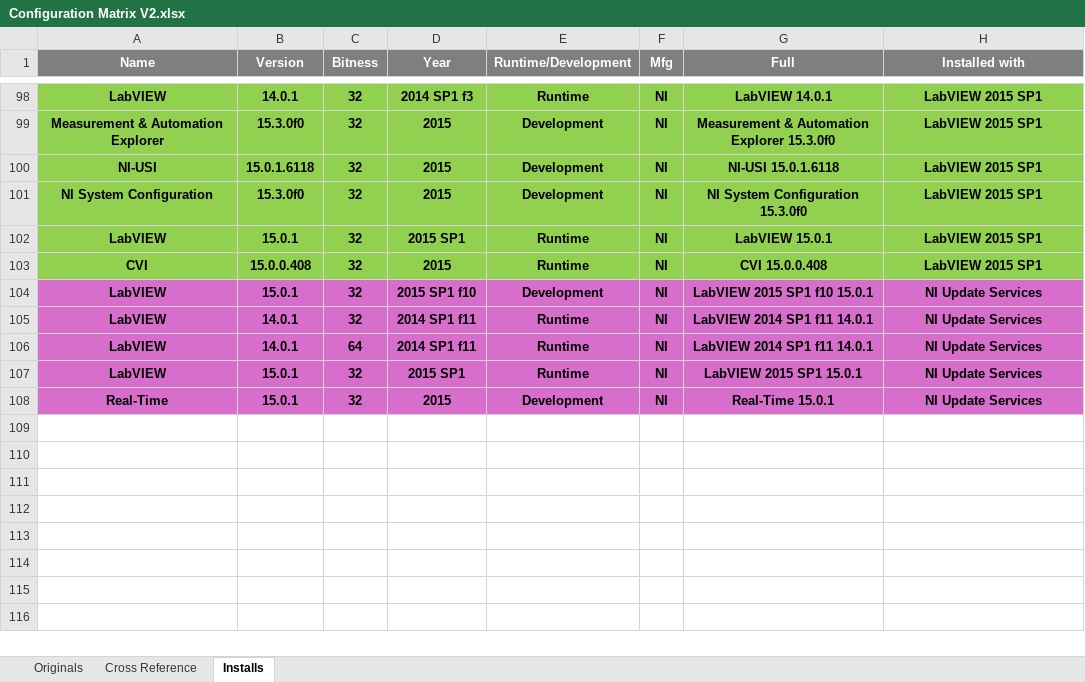
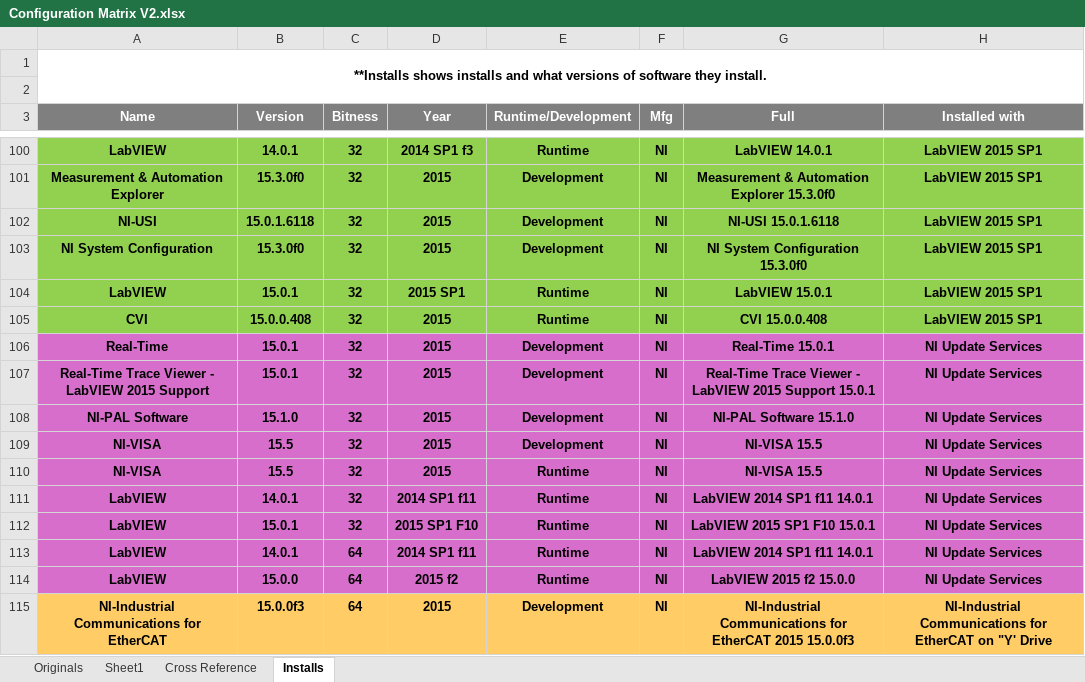
Before and after one commit to jbeachsc/Projects, an Excel workbook: LabVIEW Install Documentation/Supporting Documents/Configurations/Configuration Matrix V2.xlsx, sheet Installs, drawn as a sheet; only a part is shown, gaps mark what is left out; values as stored, in another font and other column widths than the file's, no borders; addresses are those after the commit; the diff names each change by its address in the sheet, - before the commit and + after, or states it on an @@ line.

```diff
--- a/LabVIEW Install Documentation/Supporting Documents/Configurations/Configuration Matrix V2.xlsx (sheet Installs)
+++ b/LabVIEW Install Documentation/Supporting Documents/Configurations/Configuration Matrix V2.xlsx (sheet Installs)
+sheet tab: Sheet1
+row 1: **Installs shows installs and what versions of software they install.
+row 2: (empty)
@@ row 108 moved to row 106: Real-Time @@
-A107 (Name): LabVIEW
+A107 (Name): Real-Time Trace Viewer - LabVIEW 2015 Support
-D107 (Year): 2015 SP1 f10
+D107 (Year): 2015
-G107 (Full): LabVIEW 2015 SP1 f10 15.0.1
+G107 (Full): Real-Time Trace Viewer - LabVIEW 2015 Support 15.0.1
+row 108: NI-PAL Software | 15.1.0 | 32 | 2015 | Development | NI | NI-PAL Software 15.1.0 | NI Update Services
+row 109: NI-VISA | 15.5 | 32 | 2015 | Development | NI | NI-VISA 15.5 | NI Update Services
+row 110: NI-VISA | 15.5 | 32 | 2015 | Runtime | NI | NI-VISA 15.5 | NI Update Services
+row 112: LabVIEW | 15.0.1 | 32 | 2015 SP1 F10 | Runtime | NI | LabVIEW 2015 SP1 F10 15.0.1 | NI Update Services
-B114 (Version): 15.0.1
+B114 (Version): 15.0.0
-C114 (Bitness): 32
+C114 (Bitness): 64
-D114 (Year): 2015 SP1
+D114 (Year): 2015 f2
-G114 (Full): LabVIEW 2015 SP1 15.0.1
+G114 (Full): LabVIEW 2015 f2 15.0.0
+row 115: NI-Industrial Communications for EtherCAT | 15.0.0f3 | 64 | 2015 | Development | NI | NI-Industrial Communications for EtherCAT 2015 15.0.0f3 | NI-Industrial Communications for EtherCAT on "Y' Drive
```
Also changed, not shown: sheet Originals, sheet Cross Reference, formulas that keep their value, hidden cells, 45 other files.
